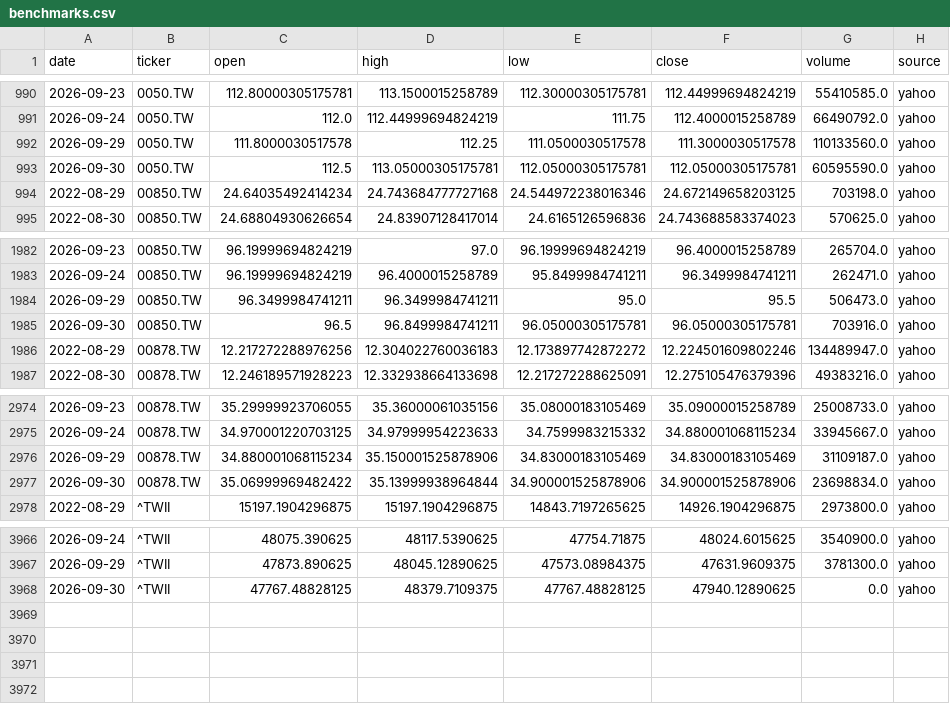
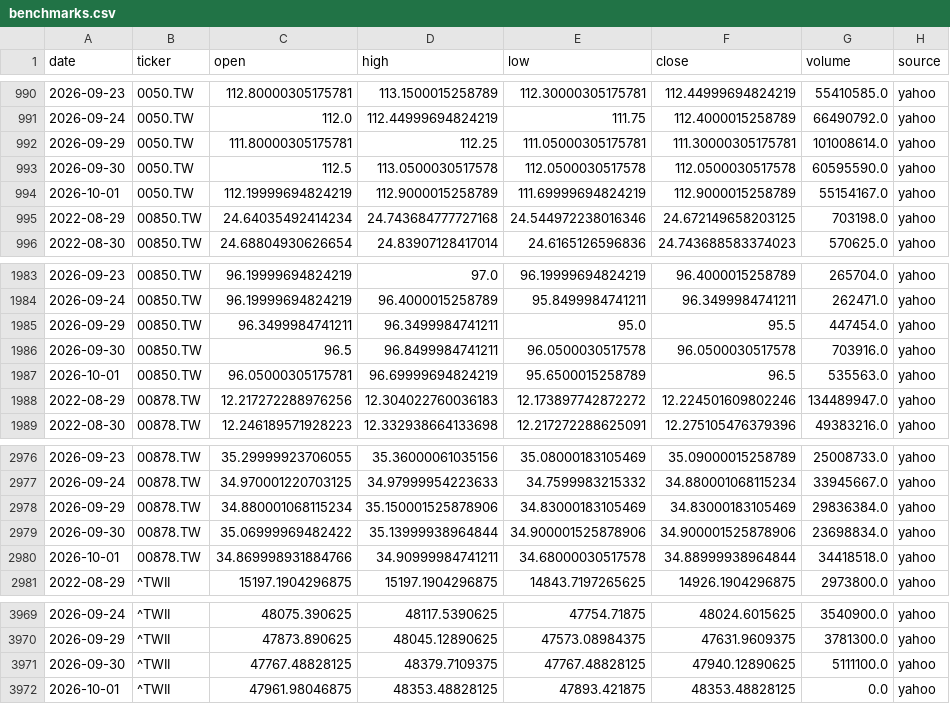
Before and after one commit to Hendrick0815/ESG_AI_Dashboard, a CSV file: data/processed/benchmarks.csv, drawn as a sheet; only a part is shown, gaps mark what is left out.

```diff
--- a/data/processed/benchmarks.csv
+++ b/data/processed/benchmarks.csv
@@ -991,4 +991,5 @@
 2026-09-24,0050.TW,112.0,112.44999694824219,111.75,112.4000015258789,66490792.0,yahoo
-2026-09-29,0050.TW,111.8000030517578,112.25,111.0500030517578,111.3000030517578,110133560.0,yahoo
-2026-09-30,0050.TW,112.5,113.05000305175781,112.05000305175781,112.05000305175781,60595590.0,yahoo
+2026-09-29,0050.TW,111.80000305175781,112.25,111.05000305175781,111.30000305175781,101008614.0,yahoo
+2026-09-30,0050.TW,112.5,113.0500030517578,112.0500030517578,112.0500030517578,60595590.0,yahoo
+2026-10-01,0050.TW,112.19999694824219,112.9000015258789,111.69999694824219,112.9000015258789,55154167.0,yahoo
 2022-08-29,00850.TW,24.64035492414234,24.743684777727168,24.544972238016346,24.672149658203125,703198.0,yahoo
@@ -1983,4 +1984,5 @@
 2026-09-24,00850.TW,96.19999694824219,96.4000015258789,95.8499984741211,96.3499984741211,262471.0,yahoo
-2026-09-29,00850.TW,96.3499984741211,96.3499984741211,95.0,95.5,506473.0,yahoo
-2026-09-30,00850.TW,96.5,96.8499984741211,96.05000305175781,96.05000305175781,703916.0,yahoo
+2026-09-29,00850.TW,96.3499984741211,96.3499984741211,95.0,95.5,447454.0,yahoo
+2026-09-30,00850.TW,96.5,96.8499984741211,96.0500030517578,96.0500030517578,703916.0,yahoo
+2026-10-01,00850.TW,96.05000305175781,96.69999694824219,95.6500015258789,96.5,535563.0,yahoo
 2022-08-29,00878.TW,12.217272288976256,12.304022760036183,12.173897742872272,12.224501609802246,134489947.0,yahoo
@@ -2975,4 +2977,5 @@
 2026-09-24,00878.TW,34.970001220703125,34.97999954223633,34.7599983215332,34.880001068115234,33945667.0,yahoo
-2026-09-29,00878.TW,34.880001068115234,35.150001525878906,34.83000183105469,34.83000183105469,31109187.0,yahoo
+2026-09-29,00878.TW,34.880001068115234,35.150001525878906,34.83000183105469,34.83000183105469,29836384.0,yahoo
 2026-09-30,00878.TW,35.06999969482422,35.13999938964844,34.900001525878906,34.900001525878906,23698834.0,yahoo
+2026-10-01,00878.TW,34.869998931884766,34.90999984741211,34.68000030517578,34.88999938964844,34418518.0,yahoo
 2022-08-29,^TWII,15197.1904296875,15197.1904296875,14843.7197265625,14926.1904296875,2973800.0,yahoo
@@ -3967,2 +3970,3 @@
 2026-09-29,^TWII,47873.890625,48045.12890625,47573.08984375,47631.9609375,3781300.0,yahoo
-2026-09-30,^TWII,47767.48828125,48379.7109375,47767.48828125,47940.12890625,0.0,yahoo
+2026-09-30,^TWII,47767.48828125,48379.7109375,47767.48828125,47940.12890625,5111100.0,yahoo
+2026-10-01,^TWII,47961.98046875,48353.48828125,47893.421875,48353.48828125,0.0,yahoo
```
Also changed, not shown: data/processed/update_log.csv, 4 other files.
